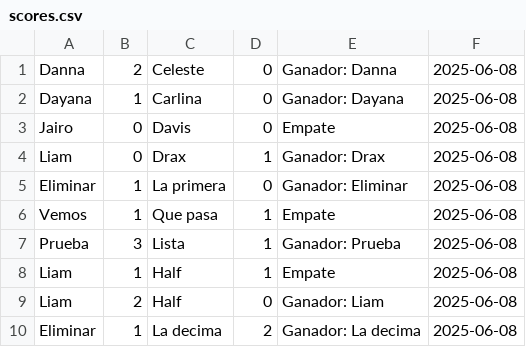
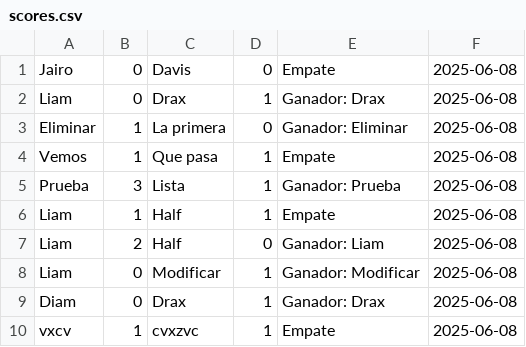
Before and after one commit to Lenin27Amangandi/juegoEDA-main, a CSV file: Java-Ping-Pong-Game-main/scores.csv, drawn as a sheet.

```diff
--- a/Java-Ping-Pong-Game-main/scores.csv
+++ b/Java-Ping-Pong-Game-main/scores.csv
@@ -1,3 +1 @@
-Danna,2,Celeste,0,Ganador: Danna,2025-06-08
-Dayana,1,Carlina,0,Ganador: Dayana,2025-06-08
 Jairo,0,Davis,0,Empate,2025-06-08
@@ -9,2 +7,4 @@ Liam,1,Half,1,Empate,2025-06-08
 Liam,2,Half,0,Ganador: Liam,2025-06-08
-Eliminar,1,La decima,2,Ganador: La decima,2025-06-08
+Liam,0,Modificar,1,Ganador: Modificar,2025-06-08
+Diam,0,Drax,1,Ganador: Drax,2025-06-08
+vxcv,1,cvxzvc,1,Empate,2025-06-08
```
Also changed, not shown: 1 other file.
